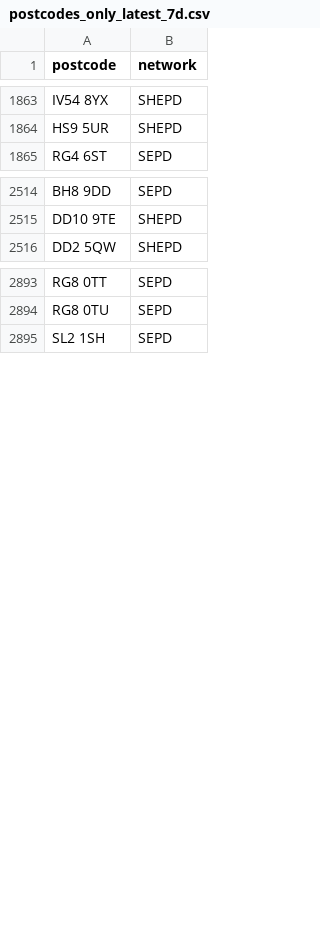
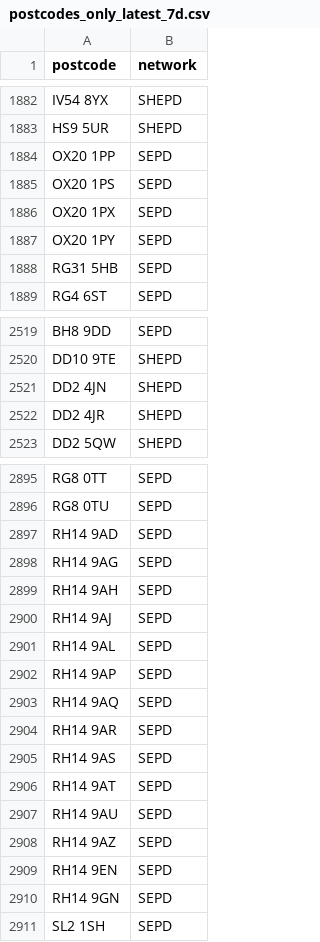
Before and after one commit to hatch-sse/powercuts-mvp, a CSV file: data/exports/postcodes_only_latest_7d.csv, drawn as a sheet; only a part is shown, gaps mark what is left out; the diff covers the shown part only.

```diff
--- a/data/exports/postcodes_only_latest_7d.csv
+++ b/data/exports/postcodes_only_latest_7d.csv
@@ -1864,2 +1883,7 @@ IV54 8YX,SHEPD
 HS9 5UR,SHEPD
+OX20 1PP,SEPD
+OX20 1PS,SEPD
+OX20 1PX,SEPD
+OX20 1PY,SEPD
+RG31 5HB,SEPD
 RG4 6ST,SEPD
@@ -2515,2 +2520,4 @@ BH8 9DD,SEPD
 DD10 9TE,SHEPD
+DD2 4JN,SHEPD
+DD2 4JR,SHEPD
 DD2 5QW,SHEPD
@@ -2894,2 +2896,16 @@ RG8 0TT,SEPD
 RG8 0TU,SEPD
+RH14 9AD,SEPD
+RH14 9AG,SEPD
+RH14 9AH,SEPD
+RH14 9AJ,SEPD
+RH14 9AL,SEPD
+RH14 9AP,SEPD
+RH14 9AQ,SEPD
+RH14 9AR,SEPD
+RH14 9AS,SEPD
+RH14 9AT,SEPD
+RH14 9AU,SEPD
+RH14 9AZ,SEPD
+RH14 9EN,SEPD
+RH14 9GN,SEPD
 SL2 1SH,SEPD
```
Also changed, not shown: 22 moved rows elsewhere in this file, data/exports/postcodes_2026-04-13_to_2026-04-20.csv, data/exports/postcodes_latest_7d.csv, 1 other file.
